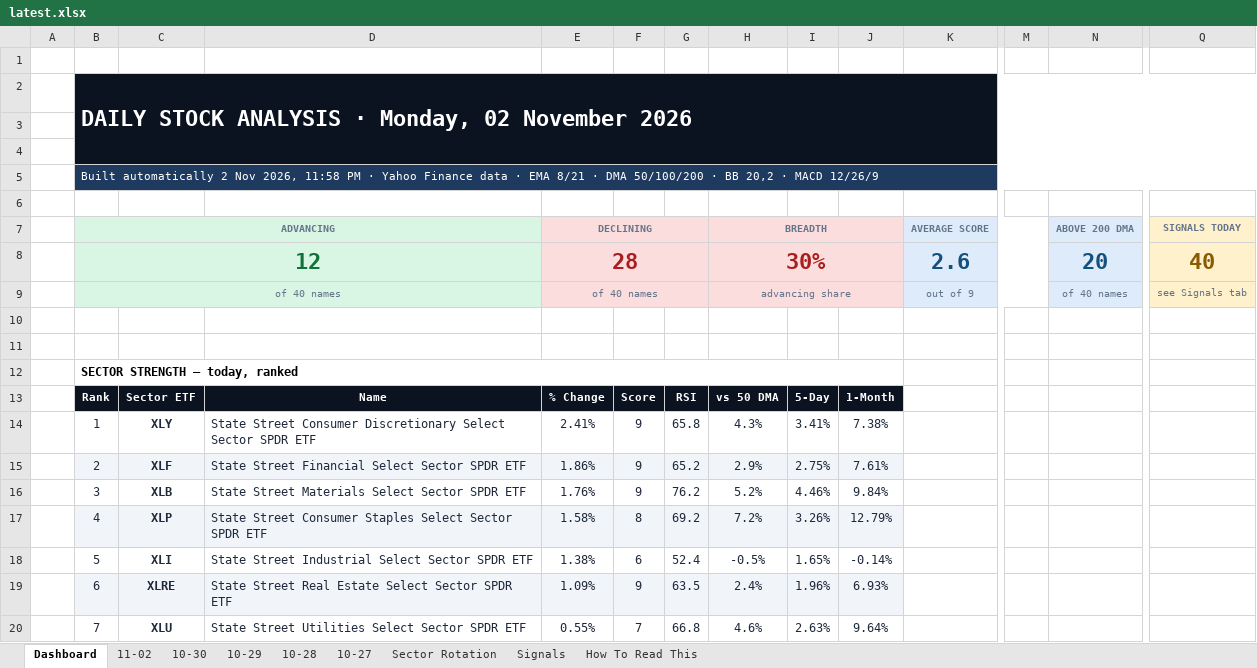
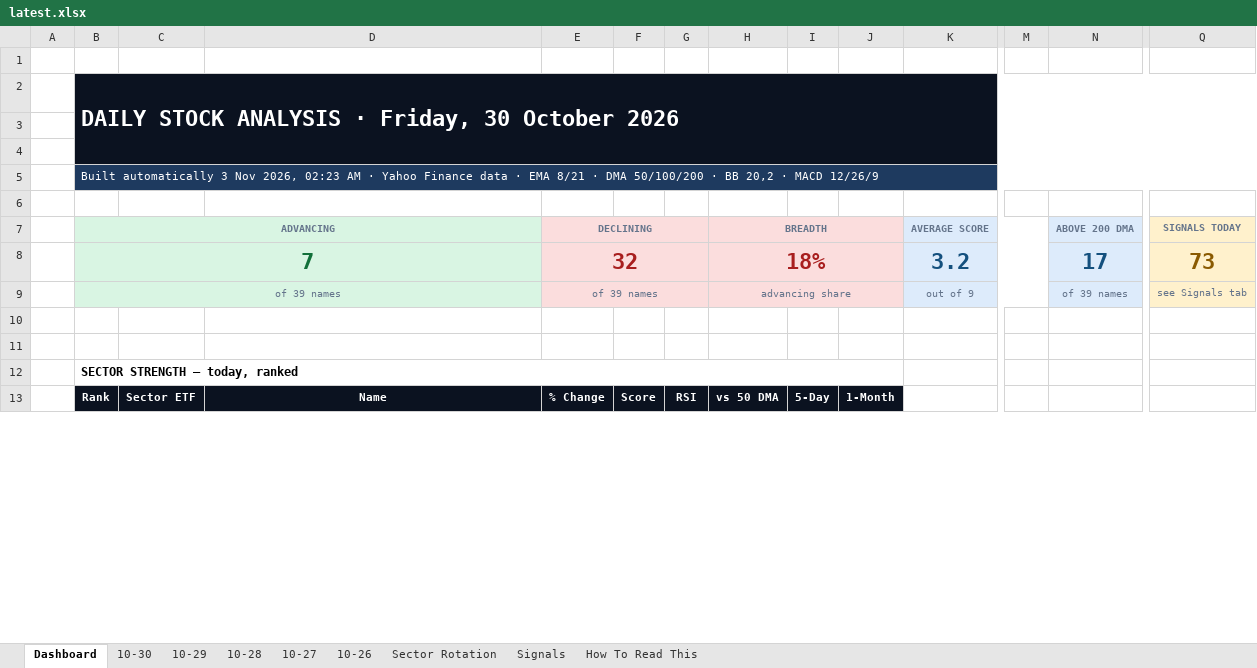
Before and after one commit to GeoWizard4645/Stock-Analysis-for-my-Grandpa, an Excel workbook: docs/data/latest.xlsx, sheet Dashboard, drawn as a sheet; only a part is shown, gaps mark what is left out; values as stored, in another font and other column widths than the file's, no borders; charts and pictures and conditional formats not drawn; removed rows and columns are numbered as before the commit, all else as after; rows hold the shown columns only; the diff covers the shown part only; the diff names each change by its address in the sheet, - before the commit and + after, or states it on an @@ line.

```diff
--- a/docs/data/latest.xlsx (sheet Dashboard)
+++ b/docs/data/latest.xlsx (sheet Dashboard)
-sheet tab: 11-02
+sheet tab: 10-26
-B2 (ADVANCING): …ANALYSIS · Monday, 02 November 2026
+B2 (ADVANCING): …ANALYSIS · Friday, 30 October 2026
-B5 (ADVANCING): Built automatically 2 Nov 2026, 11:58 PM · Yahoo…
+B5 (ADVANCING): Built automatically 3 Nov 2026, 02:23 AM · Yahoo…
-row 8:  | 12 |  |  | 28 |  |  | 30% |  |  | 2.6 |  | 20 | 40
+row 8:  | 7 |  |  | 32 |  |  | 18% |  |  | 3.2 |  | 17 | 73
-B9 (ADVANCING): of 40 names
+B9 (ADVANCING): of 39 names
-E9 (DECLINING): of 40 names
+E9 (DECLINING): of 39 names
-N9 (ABOVE 200 DMA): of 40 names
+N9 (ABOVE 200 DMA): of 39 names
-row 14:  | 1 | XLY | State Street Consumer Discretionary Select Sector SPDR ETF | 2.41% | 9 | 65.8 | 4.3% | 3.41% | 7.38%
-row 15:  | 2 | XLF | State Street Financial Select Sector SPDR ETF | 1.86% | 9 | 65.2 | 2.9% | 2.75% | 7.61%
-row 16:  | 3 | XLB | State Street Materials Select Sector SPDR ETF | 1.76% | 9 | 76.2 | 5.2% | 4.46% | 9.84%
-row 17:  | 4 | XLP | State Street Consumer Staples Select Sector SPDR ETF | 1.58% | 8 | 69.2 | 7.2% | 3.26% | 12.79%
-row 18:  | 5 | XLI | State Street Industrial Select Sector SPDR ETF | 1.38% | 6 | 52.4 | -0.5% | 1.65% | -0.14%
-row 19:  | 6 | XLRE | State Street Real Estate Select Sector SPDR ETF | 1.09% | 9 | 63.5 | 2.4% | 1.96% | 6.93%
-row 20:  | 7 | XLU | State Street Utilities Select Sector SPDR ETF | 0.55% | 7 | 66.8 | 4.6% | 2.63% | 9.64%
```
Also changed, not shown: 30 added rows, 23 removed rows and 5 edited cells elsewhere in this sheet, sheet Signals, sheet 10-30, sheet Sector Rotation, sheet 10-29, sheet 10-27, sheet 10-28, 1 other file.
